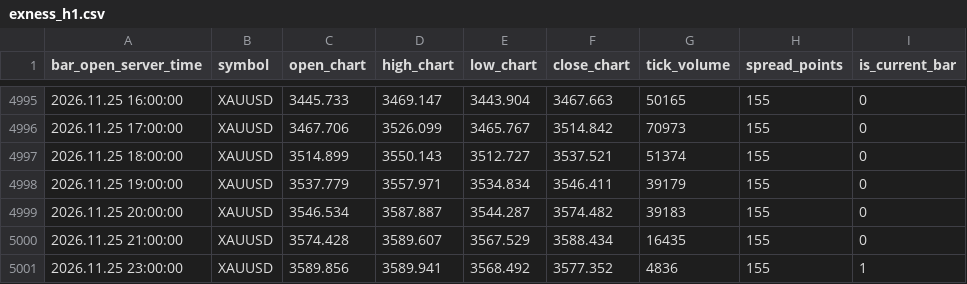
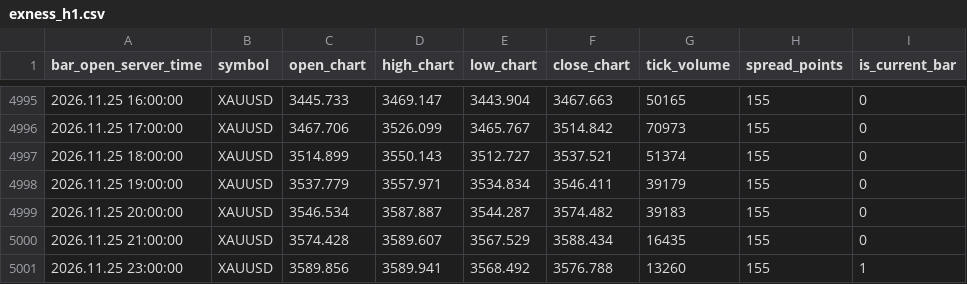
Before and after one commit to nkrabby/gold-terminal, a CSV file: market/exness_h1.csv, drawn as a sheet; only a part is shown, gaps mark what is left out.

Commit message:
data: refresh Exness XAUUSD market snapshot

```diff
--- a/market/exness_h1.csv
+++ b/market/exness_h1.csv
@@ -5000,2 +5000,2 @@ bar_open_server_time,symbol,open_chart,high_chart,low_chart,close_chart,tick_vol
 2026.11.25 21:00:00,XAUUSD,3574.428,3589.607,3567.529,3588.434,16435,155,0
-2026.11.25 23:00:00,XAUUSD,3589.856,3589.941,3568.492,3577.352,4836,155,1
+2026.11.25 23:00:00,XAUUSD,3589.856,3589.941,3568.492,3576.788,13260,155,1
```
Also changed, not shown: market/exness_m15.csv, 1 other file.
